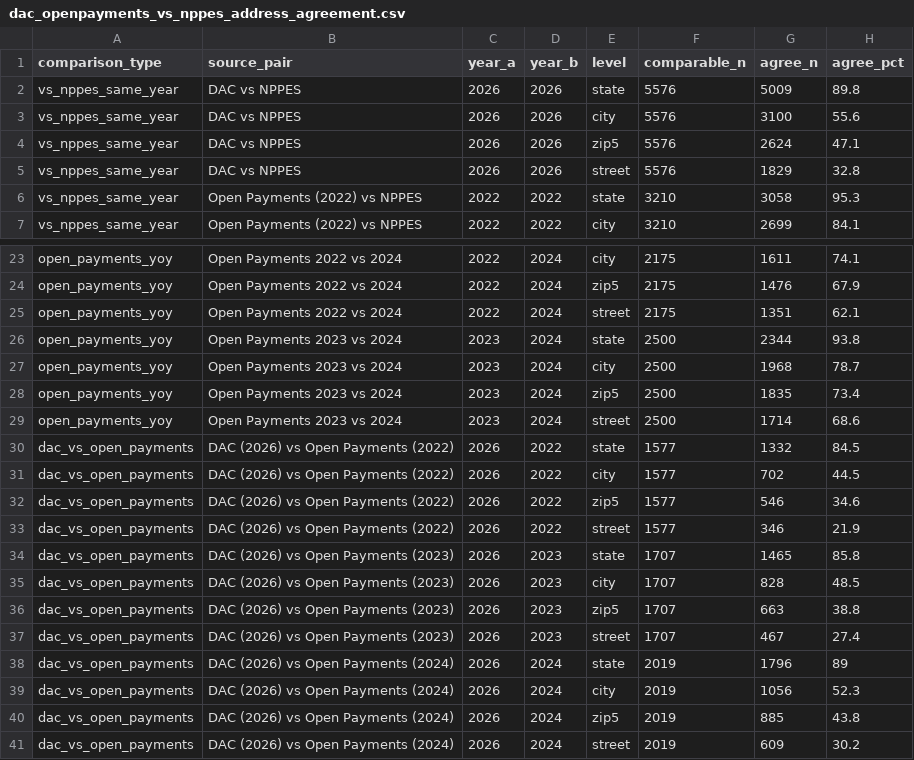
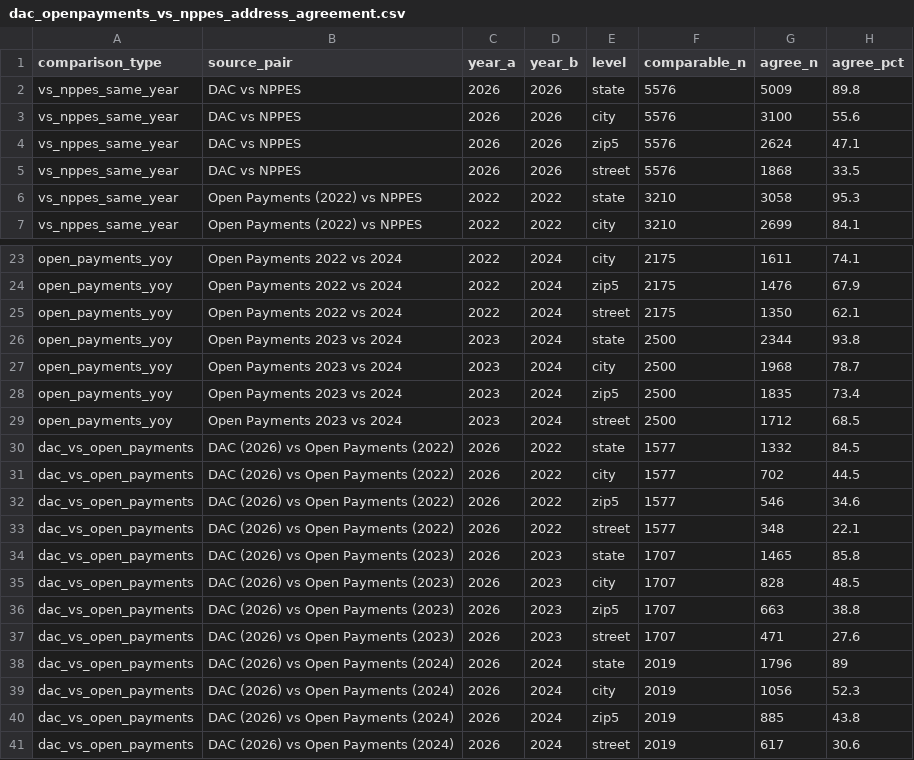
Before and after one commit to mufflyt/midwifery, a CSV file: artifacts/dac_openpayments_vs_nppes_address_agreement.csv, drawn as a sheet; only a part is shown, gaps mark what is left out; the diff covers the shown part only.

```diff
--- a/artifacts/dac_openpayments_vs_nppes_address_agreement.csv
+++ b/artifacts/dac_openpayments_vs_nppes_address_agreement.csv
@@ -4,3 +4,3 @@ vs_nppes_same_year,DAC vs NPPES,2026,2026,city,5576,3100,55.6
 vs_nppes_same_year,DAC vs NPPES,2026,2026,zip5,5576,2624,47.1
-vs_nppes_same_year,DAC vs NPPES,2026,2026,street,5576,1829,32.8
+vs_nppes_same_year,DAC vs NPPES,2026,2026,street,5576,1868,33.5
 vs_nppes_same_year,Open Payments (2022) vs NPPES,2022,2022,state,3210,3058,95.3
@@ -24,3 +24,3 @@ open_payments_yoy,Open Payments 2022 vs 2024,2022,2024,city,2175,1611,74.1
 open_payments_yoy,Open Payments 2022 vs 2024,2022,2024,zip5,2175,1476,67.9
-open_payments_yoy,Open Payments 2022 vs 2024,2022,2024,street,2175,1351,62.1
+open_payments_yoy,Open Payments 2022 vs 2024,2022,2024,street,2175,1350,62.1
 open_payments_yoy,Open Payments 2023 vs 2024,2023,2024,state,2500,2344,93.8
@@ -28,3 +28,3 @@ open_payments_yoy,Open Payments 2023 vs 2024,2023,2024,city,2500,1968,78.7
 open_payments_yoy,Open Payments 2023 vs 2024,2023,2024,zip5,2500,1835,73.4
-open_payments_yoy,Open Payments 2023 vs 2024,2023,2024,street,2500,1714,68.6
+open_payments_yoy,Open Payments 2023 vs 2024,2023,2024,street,2500,1712,68.5
 dac_vs_open_payments,DAC (2026) vs Open Payments (2022),2026,2022,state,1577,1332,84.5
@@ -32,3 +32,3 @@ dac_vs_open_payments,DAC (2026) vs Open Payments (2022),2026,2022,city,1577,702,
 dac_vs_open_payments,DAC (2026) vs Open Payments (2022),2026,2022,zip5,1577,546,34.6
-dac_vs_open_payments,DAC (2026) vs Open Payments (2022),2026,2022,street,1577,346,21.9
+dac_vs_open_payments,DAC (2026) vs Open Payments (2022),2026,2022,street,1577,348,22.1
 dac_vs_open_payments,DAC (2026) vs Open Payments (2023),2026,2023,state,1707,1465,85.8
@@ -36,3 +36,3 @@ dac_vs_open_payments,DAC (2026) vs Open Payments (2023),2026,2023,city,1707,828,
 dac_vs_open_payments,DAC (2026) vs Open Payments (2023),2026,2023,zip5,1707,663,38.8
-dac_vs_open_payments,DAC (2026) vs Open Payments (2023),2026,2023,street,1707,467,27.4
+dac_vs_open_payments,DAC (2026) vs Open Payments (2023),2026,2023,street,1707,471,27.6
 dac_vs_open_payments,DAC (2026) vs Open Payments (2024),2026,2024,state,2019,1796,89
@@ -40,2 +40,2 @@ dac_vs_open_payments,DAC (2026) vs Open Payments (2024),2026,2024,city,2019,1056
 dac_vs_open_payments,DAC (2026) vs Open Payments (2024),2026,2024,zip5,2019,885,43.8
-dac_vs_open_payments,DAC (2026) vs Open Payments (2024),2026,2024,street,2019,609,30.2
+dac_vs_open_payments,DAC (2026) vs Open Payments (2024),2026,2024,street,2019,617,30.6
```
Also changed, not shown: 2 edited cells elsewhere in this file, 3 other files.
